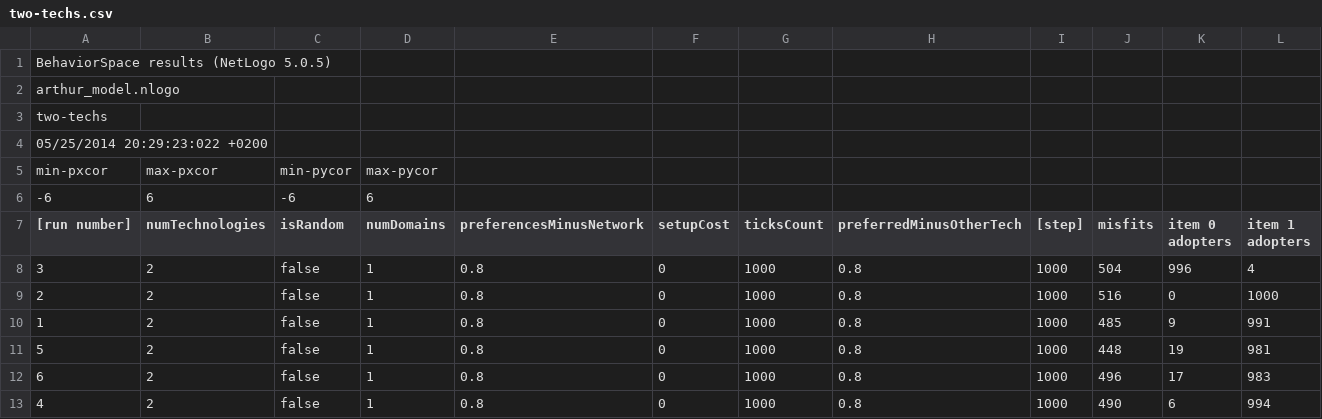
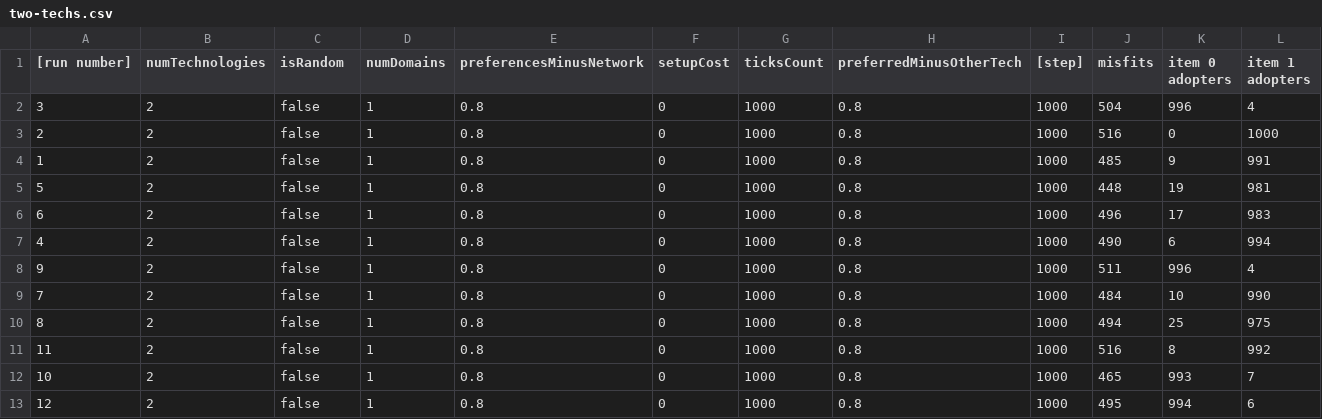
Before and after one commit to bryk/agh-ust-path-dependence-simulation, a CSV file: arthur-results/two-techs.csv, drawn as a sheet; only a part is shown; the shorter side is filled out with more unchanged rows; the diff names each change by its address in the sheet, - before the commit and + after, or states it on an @@ line.

```diff
--- a/arthur-results/two-techs.csv
+++ b/arthur-results/two-techs.csv
-row 1: BehaviorSpace results (NetLogo 5.0.5)
-row 2: arthur_model.nlogo
-row 3: two-techs
-row 4: 05/25/2014 20:29:23:022 +0200
-row 5: min-pxcor | max-pxcor | min-pycor | max-pycor
-row 6: -6 | 6 | -6 | 6
```
Also changed, not shown: arthur-results/five-techs.csv, arthur-results/ten-techs.csv, 3 other files.
